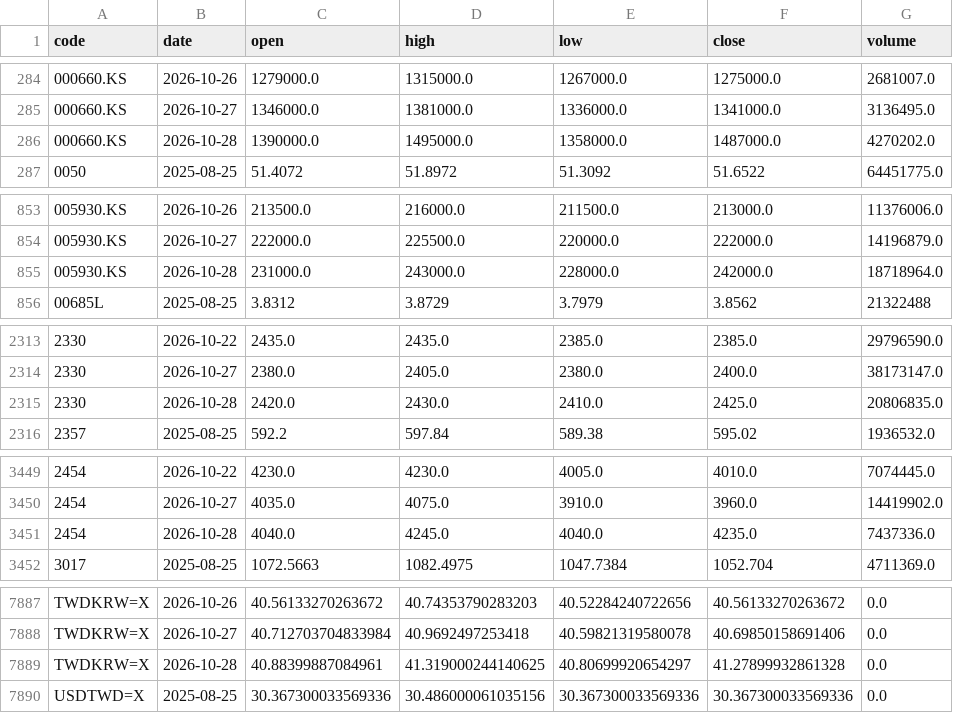
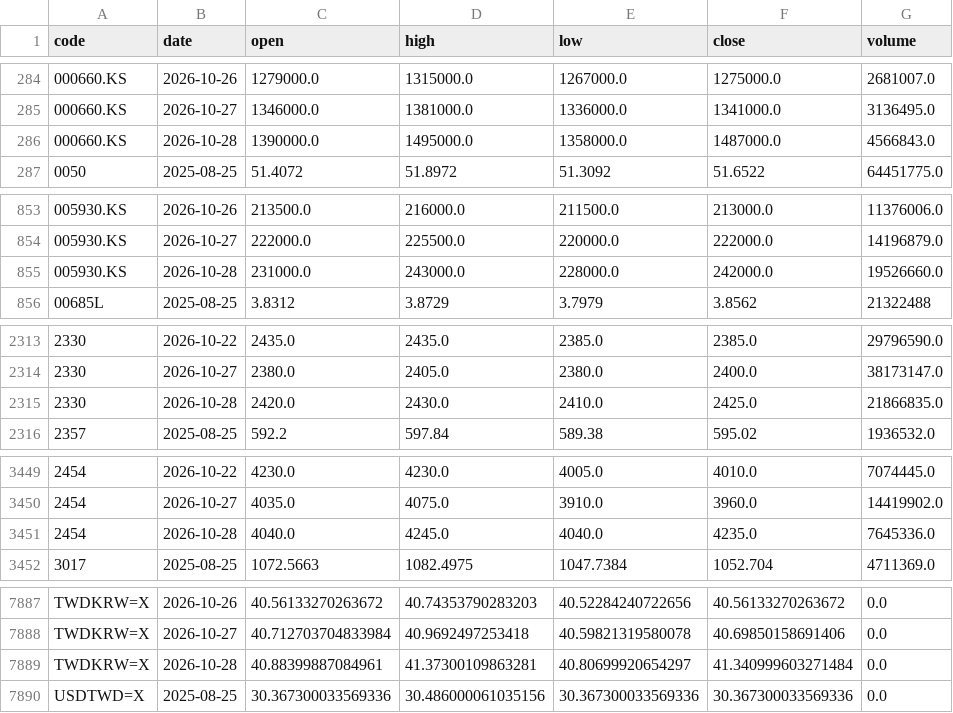
Before and after one commit to u6x06a/-tw-watchlist-data, a CSV file: data/prices_adj.csv, drawn as a sheet; only a part is shown, gaps mark what is left out; the diff covers the shown part only.

Commit message:
update derived data 2026-10-28

```diff
--- a/data/prices_adj.csv
+++ b/data/prices_adj.csv
@@ -285,3 +285,3 @@ code,date,open,high,low,close,volume
 000660.KS,2026-10-27,1346000.0,1381000.0,1336000.0,1341000.0,3136495.0
-000660.KS,2026-10-28,1390000.0,1495000.0,1358000.0,1487000.0,4270202.0
+000660.KS,2026-10-28,1390000.0,1495000.0,1358000.0,1487000.0,4566843.0
 0050,2025-08-25,51.4072,51.8972,51.3092,51.6522,64451775.0
@@ -854,3 +854,3 @@ code,date,open,high,low,close,volume
 005930.KS,2026-10-27,222000.0,225500.0,220000.0,222000.0,14196879.0
-005930.KS,2026-10-28,231000.0,243000.0,228000.0,242000.0,18718964.0
+005930.KS,2026-10-28,231000.0,243000.0,228000.0,242000.0,19526660.0
 00685L,2025-08-25,3.8312,3.8729,3.7979,3.8562,21322488
@@ -2314,3 +2314,3 @@ code,date,open,high,low,close,volume
 2330,2026-10-27,2380.0,2405.0,2380.0,2400.0,38173147.0
-2330,2026-10-28,2420.0,2430.0,2410.0,2425.0,20806835.0
+2330,2026-10-28,2420.0,2430.0,2410.0,2425.0,21866835.0
 2357,2025-08-25,592.2,597.84,589.38,595.02,1936532.0
@@ -3450,3 +3450,3 @@ code,date,open,high,low,close,volume
 2454,2026-10-27,4035.0,4075.0,3910.0,3960.0,14419902.0
-2454,2026-10-28,4040.0,4245.0,4040.0,4235.0,7437336.0
+2454,2026-10-28,4040.0,4245.0,4040.0,4235.0,7645336.0
 3017,2025-08-25,1072.5663,1082.4975,1047.7384,1052.704,4711369.0
@@ -7888,3 +7888,3 @@ TWDKRW=X,2026-10-26,40.56133270263672,40.74353790283203,40.52284240722656,40.561
 TWDKRW=X,2026-10-27,40.712703704833984,40.9692497253418,40.59821319580078,40.69850158691406,0.0
-TWDKRW=X,2026-10-28,40.88399887084961,41.319000244140625,40.80699920654297,41.27899932861328,0.0
+TWDKRW=X,2026-10-28,40.88399887084961,41.37300109863281,40.80699920654297,41.340999603271484,0.0
 USDTWD=X,2025-08-25,30.367300033569336,30.486000061035156,30.367300033569336,30.367300033569336,0.0
```
Also changed, not shown: 3 edited cells elsewhere in this file, 16 other files.
